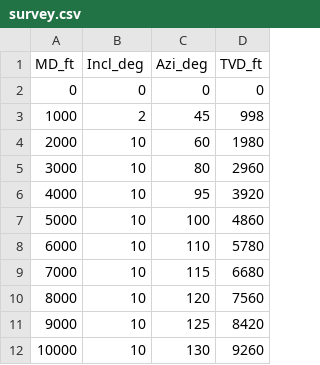
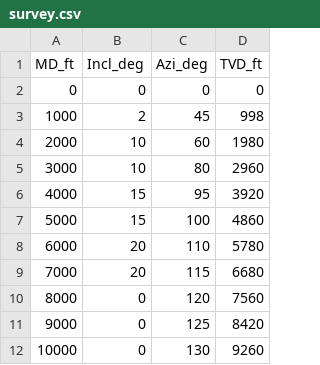
Before and after one commit to DonRio106/TnD_model_test, a CSV file: survey.csv, drawn as a sheet.

Commit message:
Update survey.csv

```diff
--- a/survey.csv
+++ b/survey.csv
@@ -5,8 +5,8 @@
 3000,10,80,2960
-4000,10,95,3920
-5000,10,100,4860
-6000,10,110,5780
-7000,10,115,6680
-8000,10,120,7560
-9000,10,125,8420
-10000,10,130,9260
+4000,15,95,3920
+5000,15,100,4860
+6000,20,110,5780
+7000,20,115,6680
+8000,0,120,7560
+9000,0,125,8420
+10000,0,130,9260
```
